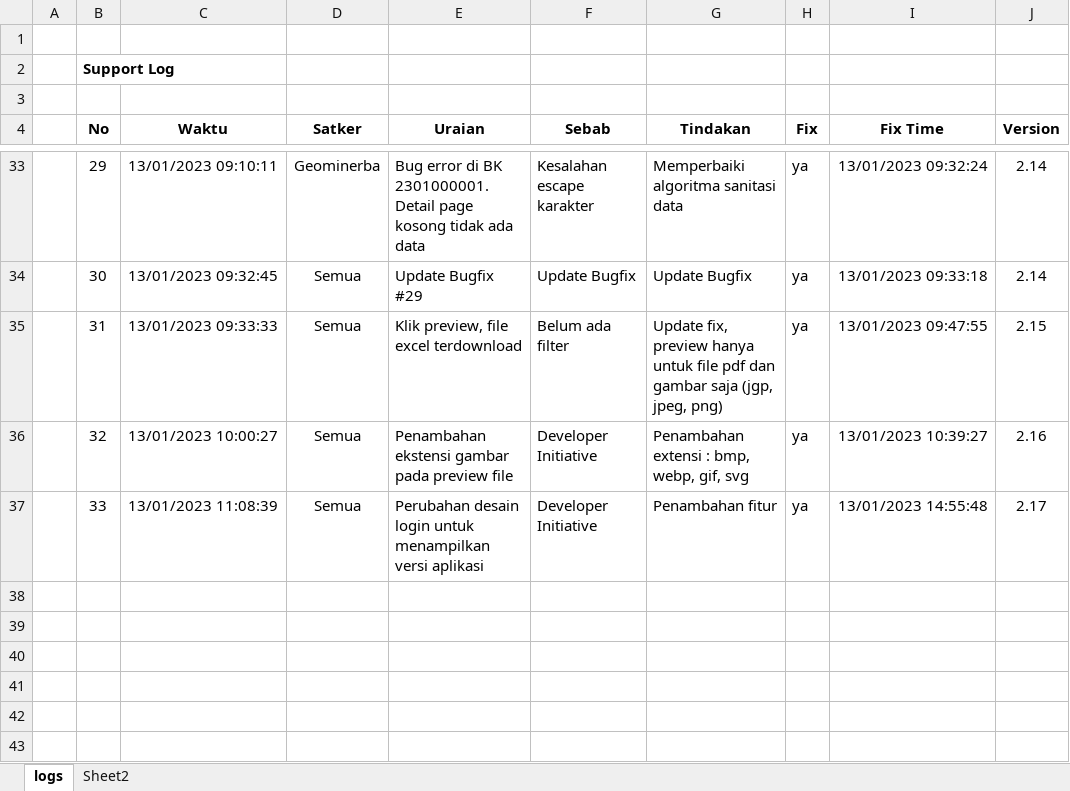
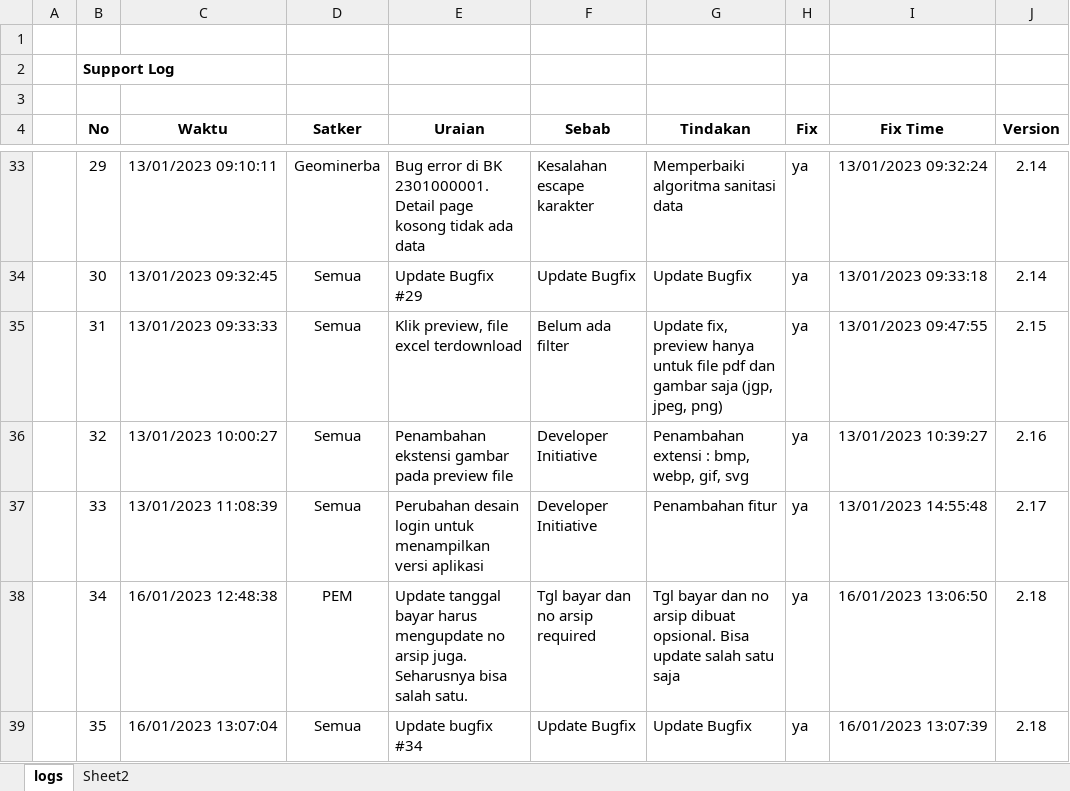
Before and after one commit to Faridalim/sik_release_note, an Excel workbook: SIK_RELEASE_NOTES.xlsx, sheet logs, drawn as a sheet; only a part is shown, gaps mark what is left out; values as stored, in another font and other column widths than the file's, no borders; the diff names each change by its address in the sheet, - before the commit and + after, or states it on an @@ line.

Commit message:
update bugfix 35

```diff
--- a/SIK_RELEASE_NOTES.xlsx (sheet logs)
+++ b/SIK_RELEASE_NOTES.xlsx (sheet logs)
+row 38:  | 34 | 16/01/2023 12:48:38 | PEM | Update tanggal bayar harus mengupdate no arsip juga. Seharusnya bisa salah satu. | Tgl bayar dan no arsip required | Tgl bayar dan no arsip dibuat opsional. Bisa update salah satu saja | ya | 16/01/2023 13:06:50 | 2.18
+row 39:  | 35 | 16/01/2023 13:07:04 | Semua | Update bugfix #34 | Update Bugfix | Update Bugfix | ya | 16/01/2023 13:07:39 | 2.18
```
